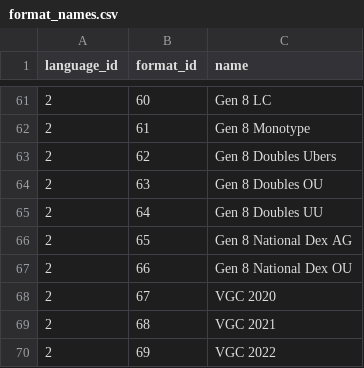
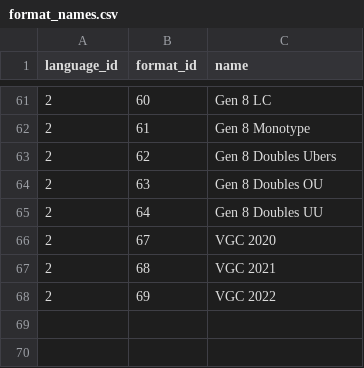
Before and after one commit to jpirnat/dex, a CSV file: data/format_names.csv, drawn as a sheet; only a part is shown, gaps mark what is left out.

```diff
--- a/data/format_names.csv
+++ b/data/format_names.csv
@@ -65,4 +65,2 @@ language_id,format_id,name
 2,64,Gen 8 Doubles UU
-2,65,Gen 8 National Dex AG
-2,66,Gen 8 National Dex OU
 2,67,VGC 2020
```
Also changed, not shown: data/formats.csv, data/showdown_formats_to_ignore.csv, 2 other files.
